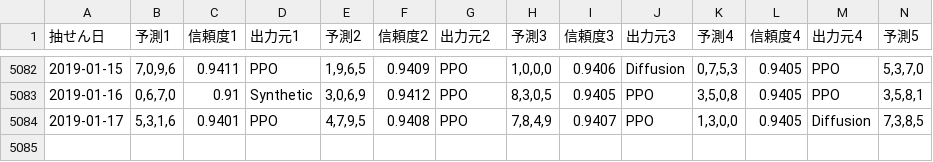
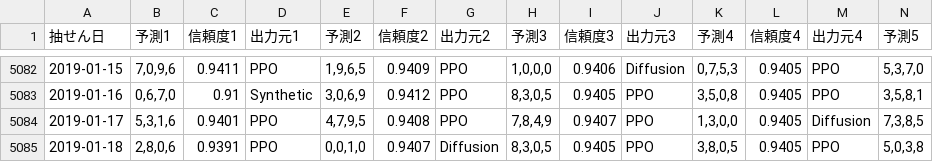
Before and after one commit to Joker7822/num4, a CSV file: Numbers4_predictions.csv, drawn as a sheet; only a part is shown, gaps mark what is left out; rows hold the shown columns only; the diff names each change by its address in the sheet, - before the commit and + after, or states it on an @@ line.

```diff
--- a/Numbers4_predictions.csv
+++ b/Numbers4_predictions.csv
+row 5085: 2019-01-18 | 2,8,0,6 | 0.9391 | PPO | 0,0,1,0 | 0.9407 | Diffusion | 8,3,0,5 | 0.9405 | PPO | 3,8,0,5 | 0.9405 | PPO | 5,0,3,8
```
